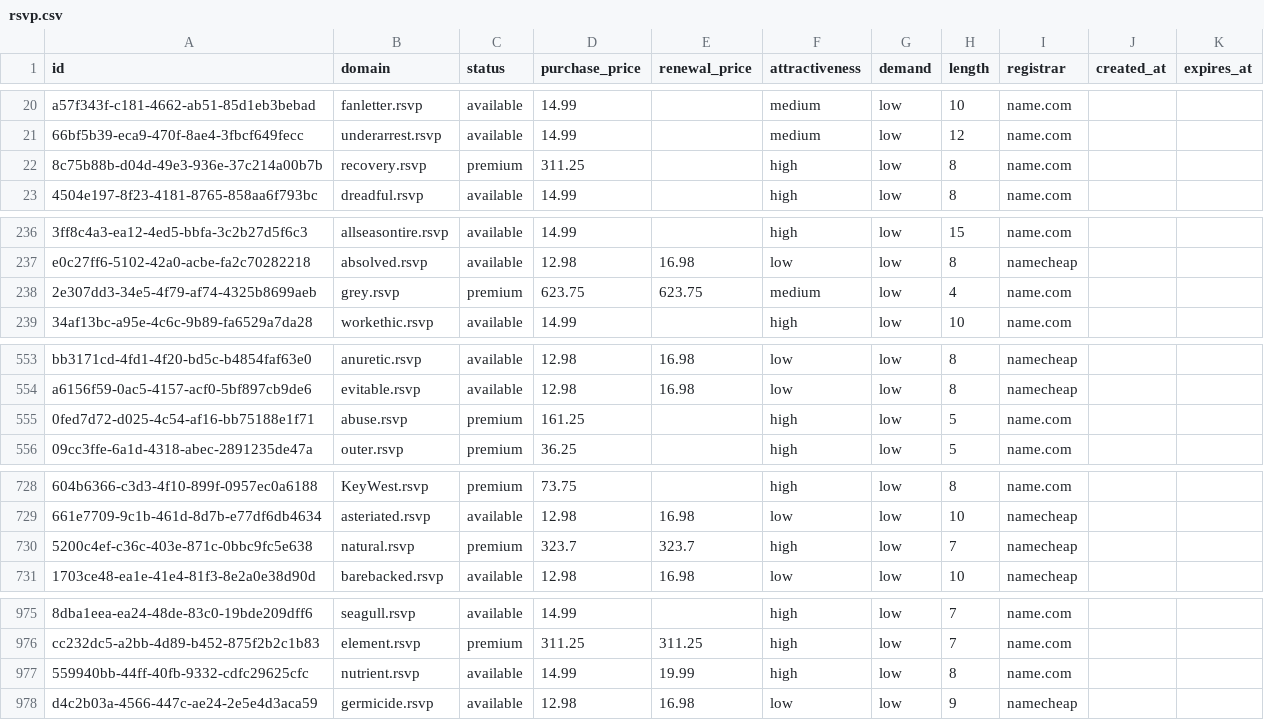
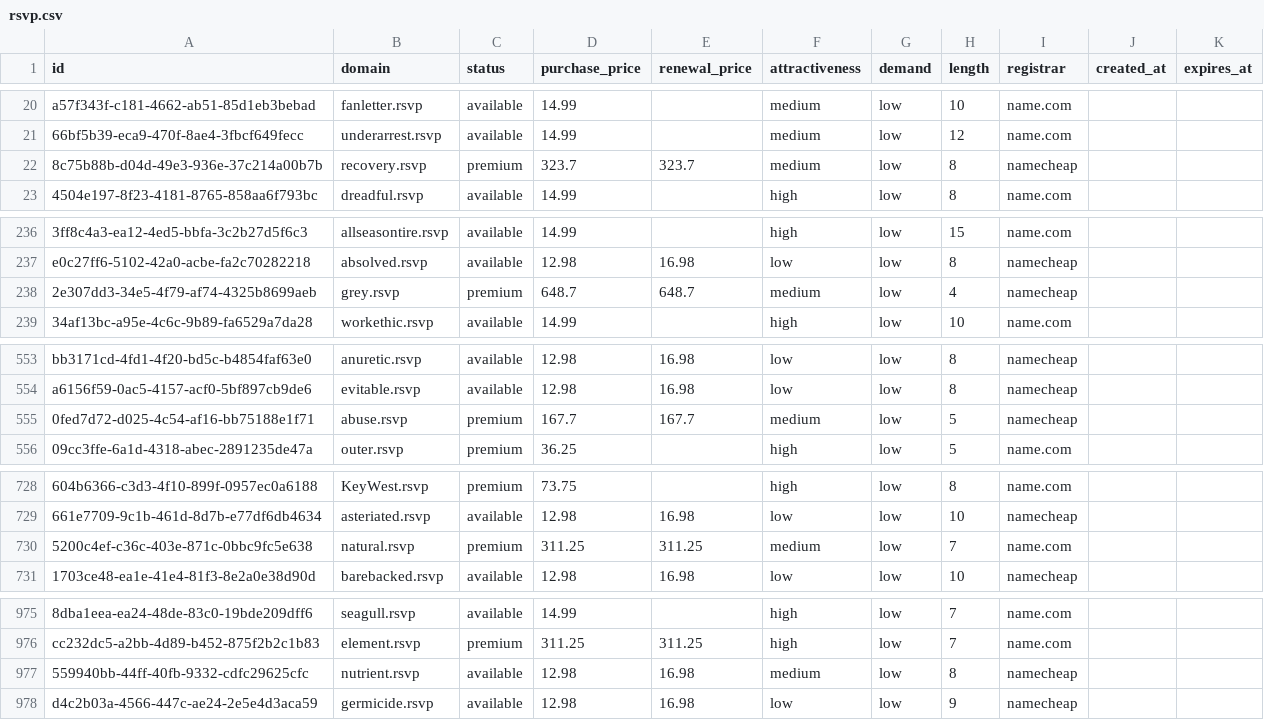
Before and after one commit to UniqueDomains/rsvp-oneword-domains, a CSV file: rsvp.csv, drawn as a sheet; only a part is shown, gaps mark what is left out; the diff covers the shown part only; the diff names each change by its address in the sheet, - before the commit and + after, or states it on an @@ line.

Commit message:
Domains update

```diff
--- a/rsvp.csv
+++ b/rsvp.csv
-D22 (purchase_price): 311.25
+D22 (purchase_price): 323.7
-E22 (renewal_price): (empty)
+E22 (renewal_price): 323.7
-F22 (attractiveness): high
+F22 (attractiveness): medium
-I22 (registrar): name.com
+I22 (registrar): namecheap
-D238 (purchase_price): 623.75
+D238 (purchase_price): 648.7
-E238 (renewal_price): 623.75
+E238 (renewal_price): 648.7
-I238 (registrar): name.com
+I238 (registrar): namecheap
-D555 (purchase_price): 161.25
+D555 (purchase_price): 167.7
-E555 (renewal_price): (empty)
+E555 (renewal_price): 167.7
-F555 (attractiveness): high
+F555 (attractiveness): medium
-I555 (registrar): name.com
+I555 (registrar): namecheap
-D730 (purchase_price): 323.7
+D730 (purchase_price): 311.25
-E730 (renewal_price): 323.7
+E730 (renewal_price): 311.25
-F730 (attractiveness): high
+F730 (attractiveness): medium
-I730 (registrar): namecheap
+I730 (registrar): name.com
-D977 (purchase_price): 14.99
+D977 (purchase_price): 12.98
-E977 (renewal_price): 19.99
+E977 (renewal_price): 16.98
-F977 (attractiveness): high
+F977 (attractiveness): medium
-I977 (registrar): name.com
+I977 (registrar): namecheap
```
Also changed, not shown: 17 edited cells elsewhere in this file, 4 other files.
